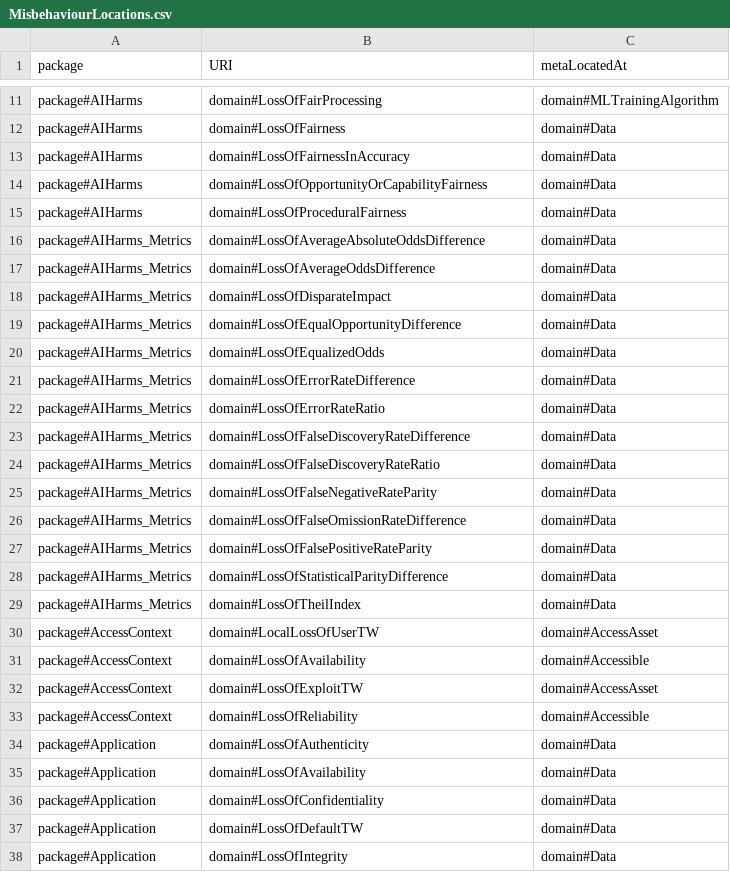
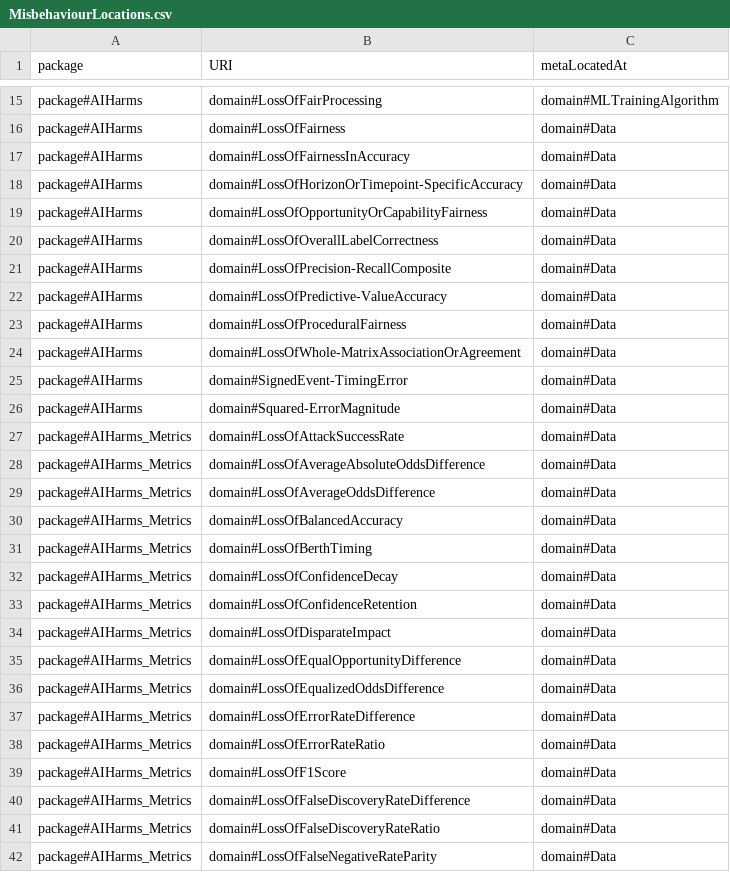
Before and after one commit to Spyderisk/domain-network, a CSV file: csv/MisbehaviourLocations.csv, drawn as a sheet; only a part is shown, gaps mark what is left out; the shorter side is filled out with more unchanged rows; the diff covers the shown part only.

```diff
--- a/csv/MisbehaviourLocations.csv
+++ b/csv/MisbehaviourLocations.csv
@@ -13,11 +17,24 @@ package#AIHarms,domain#LossOfFairness,domain#Data
 package#AIHarms,domain#LossOfFairnessInAccuracy,domain#Data
+package#AIHarms,domain#LossOfHorizonOrTimepoint-SpecificAccuracy,domain#Data
 package#AIHarms,domain#LossOfOpportunityOrCapabilityFairness,domain#Data
+package#AIHarms,domain#LossOfOverallLabelCorrectness,domain#Data
+package#AIHarms,domain#LossOfPrecision-RecallComposite,domain#Data
+package#AIHarms,domain#LossOfPredictive-ValueAccuracy,domain#Data
 package#AIHarms,domain#LossOfProceduralFairness,domain#Data
+package#AIHarms,domain#LossOfWhole-MatrixAssociationOrAgreement,domain#Data
+package#AIHarms,domain#SignedEvent-TimingError,domain#Data
+package#AIHarms,domain#Squared-ErrorMagnitude,domain#Data
+package#AIHarms_Metrics,domain#LossOfAttackSuccessRate,domain#Data
 package#AIHarms_Metrics,domain#LossOfAverageAbsoluteOddsDifference,domain#Data
 package#AIHarms_Metrics,domain#LossOfAverageOddsDifference,domain#Data
+package#AIHarms_Metrics,domain#LossOfBalancedAccuracy,domain#Data
+package#AIHarms_Metrics,domain#LossOfBerthTiming,domain#Data
+package#AIHarms_Metrics,domain#LossOfConfidenceDecay,domain#Data
+package#AIHarms_Metrics,domain#LossOfConfidenceRetention,domain#Data
 package#AIHarms_Metrics,domain#LossOfDisparateImpact,domain#Data
 package#AIHarms_Metrics,domain#LossOfEqualOpportunityDifference,domain#Data
-package#AIHarms_Metrics,domain#LossOfEqualizedOdds,domain#Data
+package#AIHarms_Metrics,domain#LossOfEqualizedOddsDifference,domain#Data
 package#AIHarms_Metrics,domain#LossOfErrorRateDifference,domain#Data
 package#AIHarms_Metrics,domain#LossOfErrorRateRatio,domain#Data
+package#AIHarms_Metrics,domain#LossOfF1Score,domain#Data
 package#AIHarms_Metrics,domain#LossOfFalseDiscoveryRateDifference,domain#Data
```
Also changed, not shown: 12 added rows elsewhere in this file, csv/Misbehaviour.csv, csv/TWIS.csv, 8 other files.
